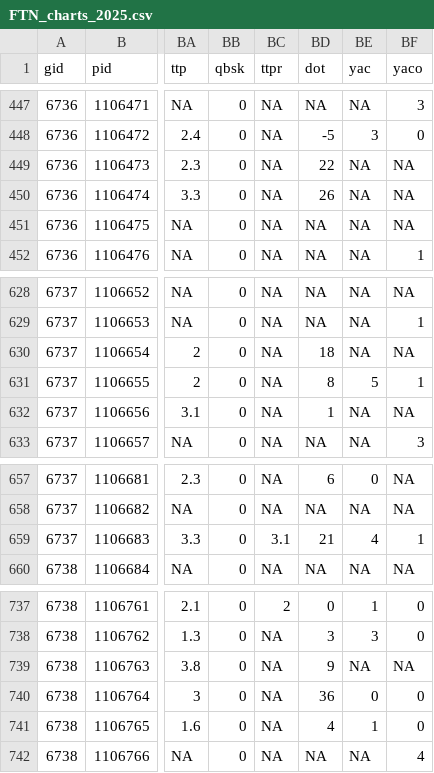
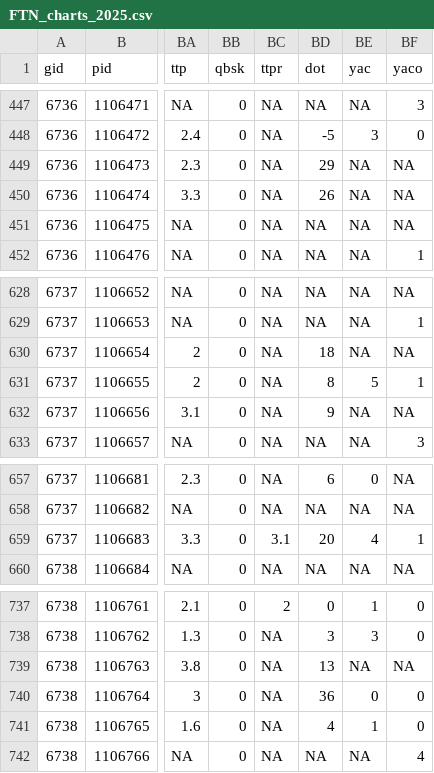
Before and after one commit to Doug-Analytics/Weekly-Shiny-App, a CSV file: FTN_charts_2025.csv, drawn as a sheet; only a part is shown, gaps mark what is left out; the diff names each change by its address in the sheet, - before the commit and + after, or states it on an @@ line.

```diff
--- a/FTN_charts_2025.csv
+++ b/FTN_charts_2025.csv
-BD449 (dot): 22
+BD449 (dot): 29
-BD632 (dot): 1
+BD632 (dot): 9
-BD659 (dot): 21
+BD659 (dot): 20
-BD739 (dot): 9
+BD739 (dot): 13
```
Also changed, not shown: FTN_plays_2025.csv.
